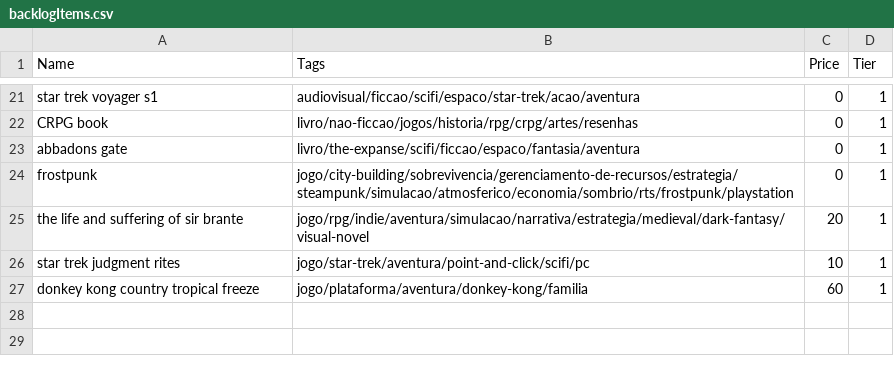
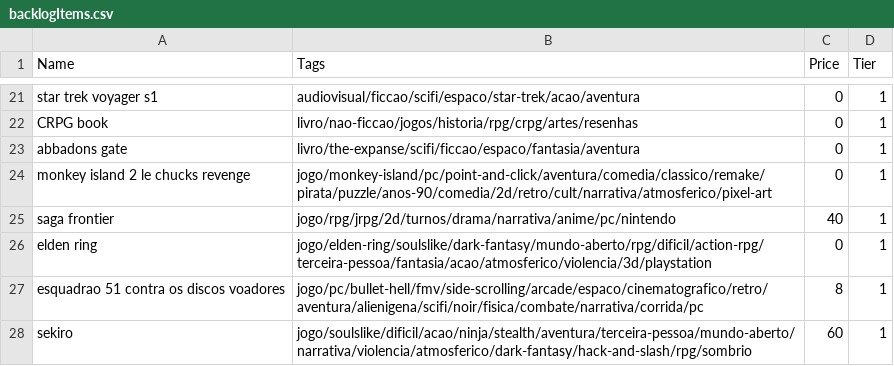
Before and after one commit to matheusmco/EntertainmentChooser, a CSV file: items/backlogItems.csv, drawn as a sheet; only a part is shown, gaps mark what is left out.

```diff
--- a/items/backlogItems.csv
+++ b/items/backlogItems.csv
@@ -23,5 +23,6 @@ CRPG book,livro/nao-ficcao/jogos/historia/rpg/crpg/artes/resenhas,0,1
 abbadons gate,livro/the-expanse/scifi/ficcao/espaco/fantasia/aventura,0,1
-frostpunk,jogo/city-building/sobrevivencia/gerenciamento-de-recursos/estrategia/steampunk/simulacao/atmosferico/economia/sombrio/rts/frostpunk/playstation,0,1
-the life and suffering of sir brante,jogo/rpg/indie/aventura/simulacao/narrativa/estrategia/medieval/dark-fantasy/visual-novel,20,1
-star trek judgment rites,jogo/star-trek/aventura/point-and-click/scifi/pc,10,1
-donkey kong country tropical freeze,jogo/plataforma/aventura/donkey-kong/familia,60,1
+monkey island 2 le chucks revenge,jogo/monkey-island/pc/point-and-click/aventura/comedia/classico/remake/pirata/puzzle/anos-90/comedia/2d/retro/cult/narrativa/atmosferico/pixel-art,0,1
+saga frontier,jogo/rpg/jrpg/2d/turnos/drama/narrativa/anime/pc/nintendo,40,1
+elden ring,jogo/elden-ring/soulslike/dark-fantasy/mundo-aberto/rpg/dificil/action-rpg/terceira-pessoa/fantasia/acao/atmosferico/violencia/3d/playstation,0,1
+esquadrao 51 contra os discos voadores,jogo/pc/bullet-hell/fmv/side-scrolling/arcade/espaco/cinematografico/retro/aventura/alienigena/scifi/noir/fisica/combate/narrativa/corrida/pc,8,1
+sekiro,jogo/soulslike/dificil/acao/ninja/stealth/aventura/terceira-pessoa/mundo-aberto/narrativa/violencia/atmosferico/dark-fantasy/hack-and-slash/rpg/sombrio,60,1
```
Also changed, not shown: items/abandonedItems.csv, items/doneItems.csv, 2 other files.
